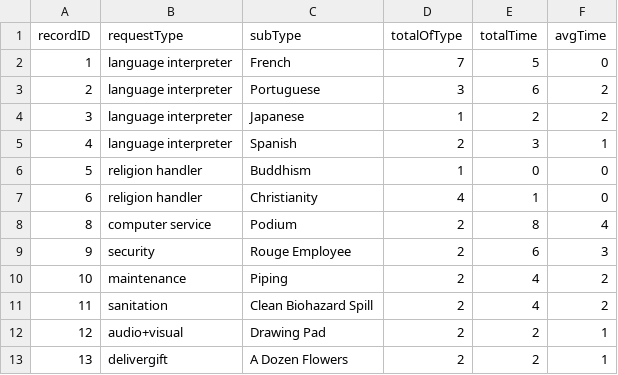
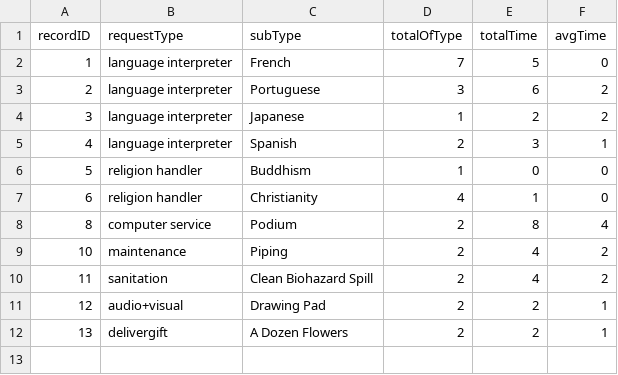
Before and after one commit to pgardias/CS3733-Hospital-Kiosk, a CSV file: data/record_info.csv, drawn as a sheet.

```diff
--- a/data/record_info.csv
+++ b/data/record_info.csv
@@ -8,3 +8,2 @@ recordID,requestType,subType,totalOfType,totalTime,avgTime
 8,computer service,Podium,2,8,4
-9,security,Rouge Employee,2,6,3
 10,maintenance,Piping,2,4,2
```
Also changed, not shown: 9 other files.
